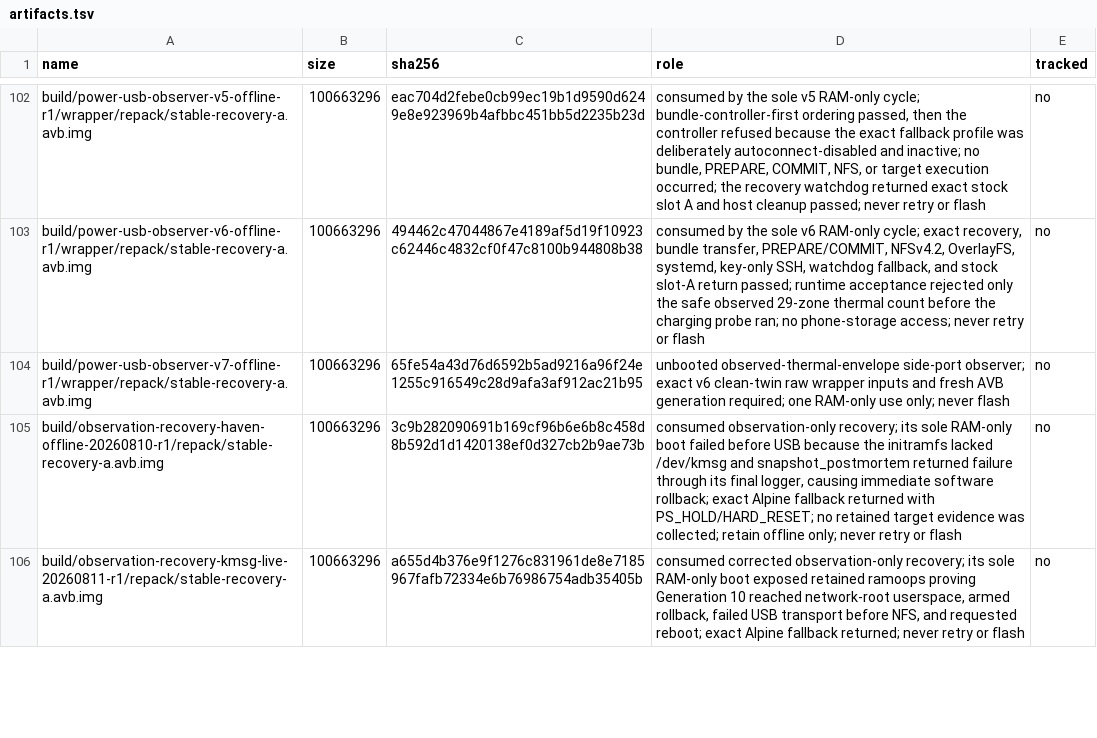
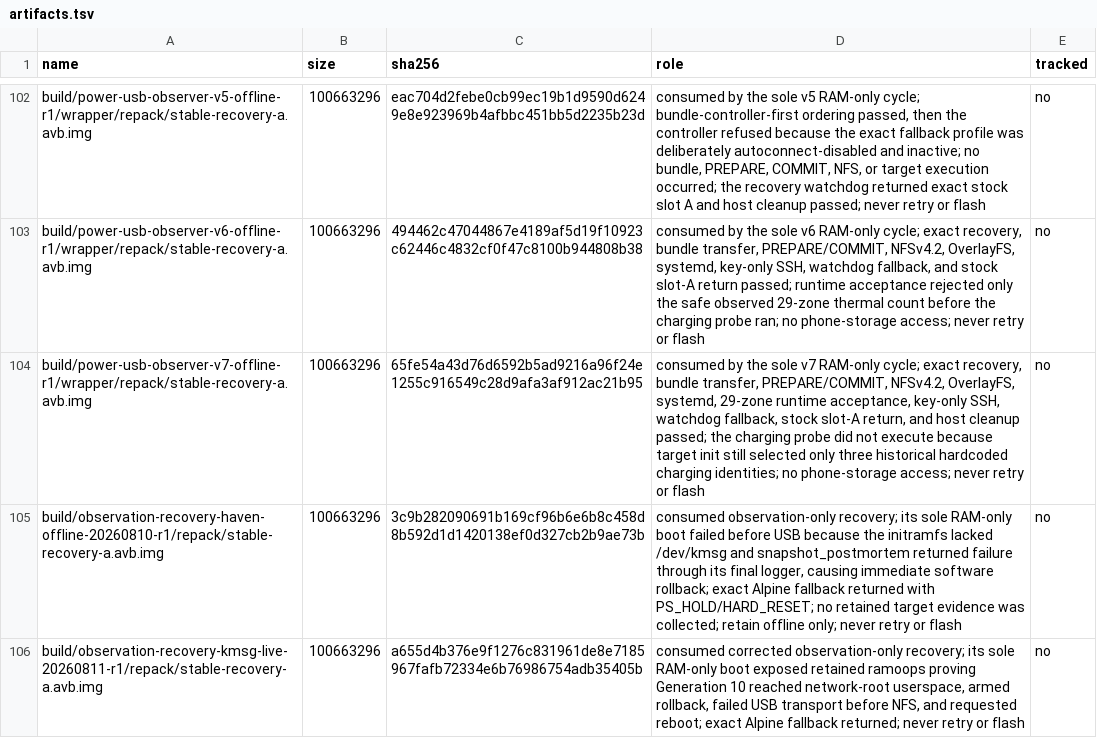
Before and after one commit to klimovich008/rog5-linux, a TSV file: manifests/artifacts.tsv, drawn as a sheet; only a part is shown, gaps mark what is left out.

```diff
--- a/manifests/artifacts.tsv
+++ b/manifests/artifacts.tsv
@@ -103,3 +103,3 @@ build/power-usb-observer-v5-offline-r1/wrapper/repack/stable-recovery-a.avb.img
 build/power-usb-observer-v6-offline-r1/wrapper/repack/stable-recovery-a.avb.img	100663296	494462c47044867e4189af5d19f10923c62446c4832cf0f47c8100b944808b38	consumed by the sole v6 RAM-only cycle; exact recovery, bundle transfer, PREPARE/COMMIT, NFSv4.2, OverlayFS, systemd, key-only SSH, watchdog fallback, and stock slot-A return passed; runtime acceptance rejected only the safe observed 29-zone thermal count before the charging probe ran; no phone-storage access; never retry or flash	no
-build/power-usb-observer-v7-offline-r1/wrapper/repack/stable-recovery-a.avb.img	100663296	65fe54a43d76d6592b5ad9216a96f24e1255c916549c28d9afa3af912ac21b95	unbooted observed-thermal-envelope side-port observer; exact v6 clean-twin raw wrapper inputs and fresh AVB generation required; one RAM-only use only; never flash	no
+build/power-usb-observer-v7-offline-r1/wrapper/repack/stable-recovery-a.avb.img	100663296	65fe54a43d76d6592b5ad9216a96f24e1255c916549c28d9afa3af912ac21b95	consumed by the sole v7 RAM-only cycle; exact recovery, bundle transfer, PREPARE/COMMIT, NFSv4.2, OverlayFS, systemd, 29-zone runtime acceptance, key-only SSH, watchdog fallback, stock slot-A return, and host cleanup passed; the charging probe did not execute because target init still selected only three historical hardcoded charging identities; no phone-storage access; never retry or flash	no
 build/observation-recovery-haven-offline-20260810-r1/repack/stable-recovery-a.avb.img	100663296	3c9b282090691b169cf96b6e6b8c458d8b592d1d1420138ef0d327cb2b9ae73b	consumed observation-only recovery; its sole RAM-only boot failed before USB because the initramfs lacked /dev/kmsg and snapshot_postmortem returned failure through its final logger, causing immediate software rollback; exact Alpine fallback returned with PS_HOLD/HARD_RESET; no retained target evidence was collected; retain offline only; never retry or flash	no
```
Also changed, not shown: manifests/temporary-boot-images.tsv, 19 other files.
